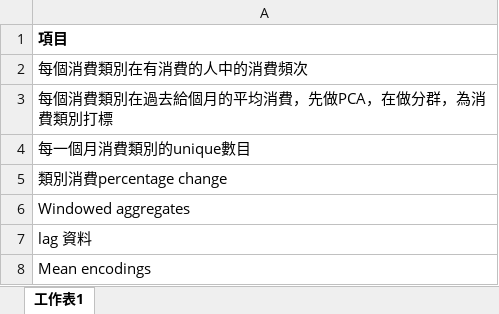
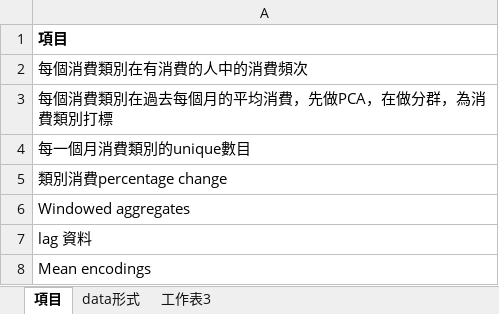
Before and after one commit to GallonShih/Projects, an Excel workbook: SideProject/07_E_SUN_2021_Winter_AI/Feature engineering.xlsx, sheet 項目, drawn as a sheet; values as stored, in another font and other column widths than the file's, no borders; the diff names each change by its address in the sheet, - before the commit and + after, or states it on an @@ line.

```diff
--- a/SideProject/07_E_SUN_2021_Winter_AI/Feature engineering.xlsx (sheet 項目)
+++ b/SideProject/07_E_SUN_2021_Winter_AI/Feature engineering.xlsx (sheet 項目)
-sheet tab: 工作表1
+sheet tab: 項目
+sheet tab: data形式
+sheet tab: 工作表3
-A3: 每個消費類別在過去給個月的平均消費，先做PCA，在做分群，為消費類別打標
+A3: 每個消費類別在過去每個月的平均消費，先做PCA，在做分群，為消費類別打標
```
Also changed, not shown: charts or pictures.
